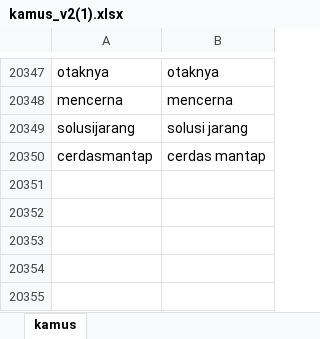
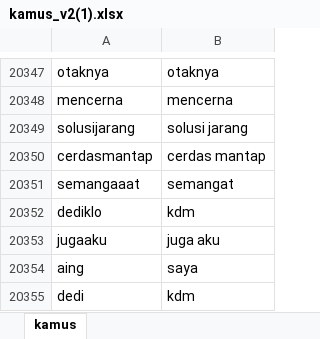
Before and after one commit to fauzirfann/dataset-den, an Excel workbook: kamus_v2(1).xlsx, sheet kamus, drawn as a sheet; only a part is shown, gaps mark what is left out; values as stored, in another font and other column widths than the file's, no borders; the diff names each change by its address in the sheet, - before the commit and + after, or states it on an @@ line.

Commit message:
update kamus

```diff
--- a/kamus_v2(1).xlsx (sheet kamus)
+++ b/kamus_v2(1).xlsx (sheet kamus)
+row 20351: semangaaat | semangat
+row 20352: dediklo | kdm
+row 20353: jugaaku | juga aku
+row 20354: aing | saya
+row 20355: dedi | kdm
```
